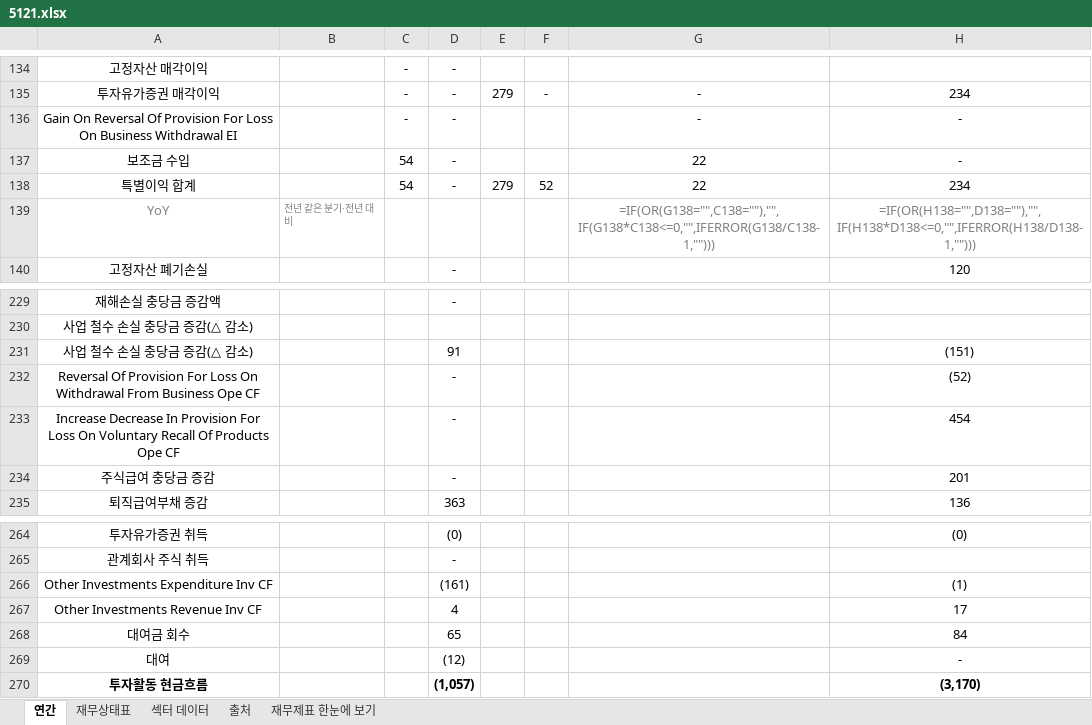
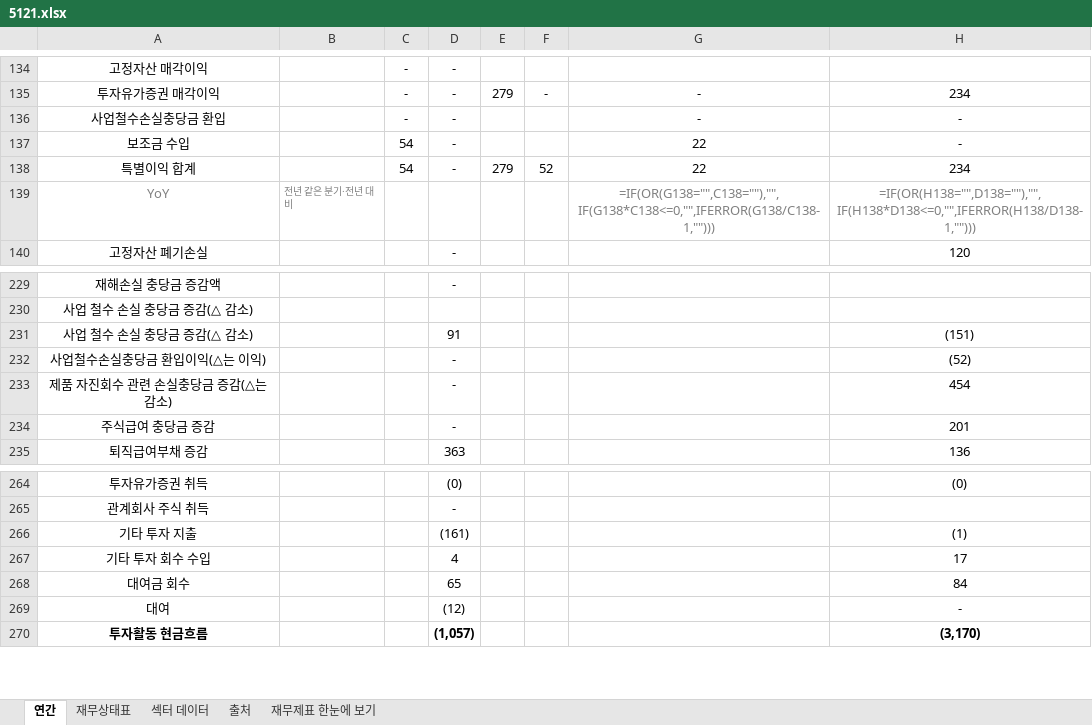
Before and after one commit to minwook1011/earnings-screener, an Excel workbook: docs/data/jp/xlsx/5121.xlsx, sheet 연간, drawn as a sheet; only a part is shown, gaps mark what is left out; values as stored, in another font and other column widths than the file's, no borders; formulas without a stored value are shown as written; the diff names each change by its address in the sheet, - before the commit and + after, or states it on an @@ line.

```diff
--- a/docs/data/jp/xlsx/5121.xlsx (sheet 연간)
+++ b/docs/data/jp/xlsx/5121.xlsx (sheet 연간)
-A136: Gain On Reversal Of Provision For Loss On Business Withdrawal EI
+A136: 사업철수손실충당금 환입
-A232: Reversal Of Provision For Loss On Withdrawal From Business Ope CF
+A232: 사업철수손실충당금 환입이익(△는 이익)
-A233: Increase Decrease In Provision For Loss On Voluntary Recall Of Products Ope CF
+A233: 제품 자진회수 관련 손실충당금 증감(△는 감소)
-A266: Other Investments Expenditure Inv CF
+A266: 기타 투자 지출
-A267: Other Investments Revenue Inv CF
+A267: 기타 투자 회수 수입
```
Also changed, not shown: sheet 재무상태표, 7 other files.
